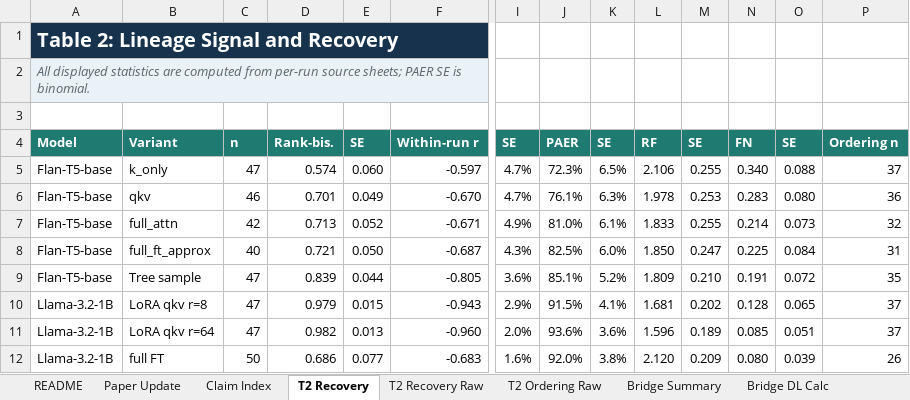
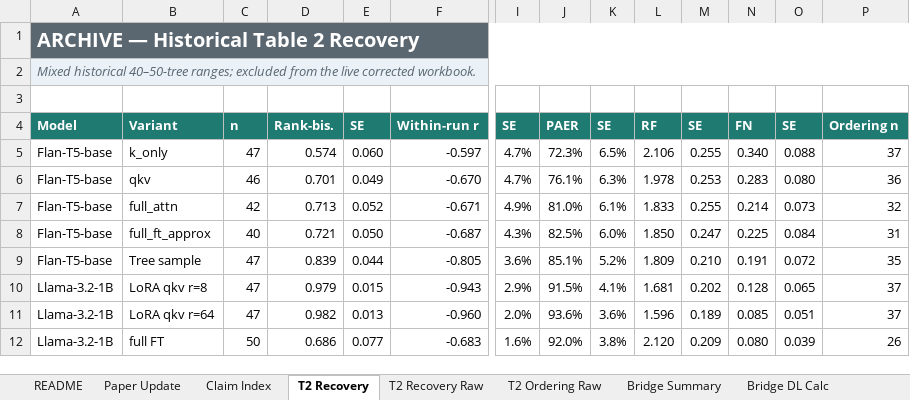
Before and after one commit to skgallagher/ELLMTrees-paper, an Excel workbook: WeightTraits_all_results_reproducibility.xlsx, sheet T2 Recovery, drawn as a sheet; only a part is shown, gaps mark what is left out; values as stored, in another font and other column widths than the file's, no borders; the diff covers the shown part only; the diff names each change by its address in the sheet, - before the commit and + after, or states it on an @@ line.

Commit message:
Finalize layer and recovery diagnostic results

```diff
--- a/WeightTraits_all_results_reproducibility.xlsx (sheet T2 Recovery)
+++ b/WeightTraits_all_results_reproducibility.xlsx (sheet T2 Recovery)
-A1: Table 2: Lineage Signal and Recovery
+A1: ARCHIVE — Historical Table 2 Recovery
-A1:F1 fill: #17324D
+A1:F1 fill: #5B6770
-A1:H1 merged
+A1:P1 merged
-I1:P1 fill: none
+I1:P1 fill: #5B6770
-A2: All displayed statistics are computed from per-run source sheets; PAER SE is binomial.
+A2: Mixed historical 40–50-tree ranges; excluded from the live corrected workbook.
-A2:H2 merged
+A2:P2 merged
-I2:P2 fill: none
+I2:P2 fill: #EAF2F8
```
Also changed, not shown: cell formats elsewhere in this sheet, sheet Source Manifest, sheet Paper Update, sheet Depth Summary, sheet Empty Sensitivity, sheet T2 Shared Samples, sheet T10 Shared PhyloLM, 18 more sheets, other sheet tabs, 5 other files.
